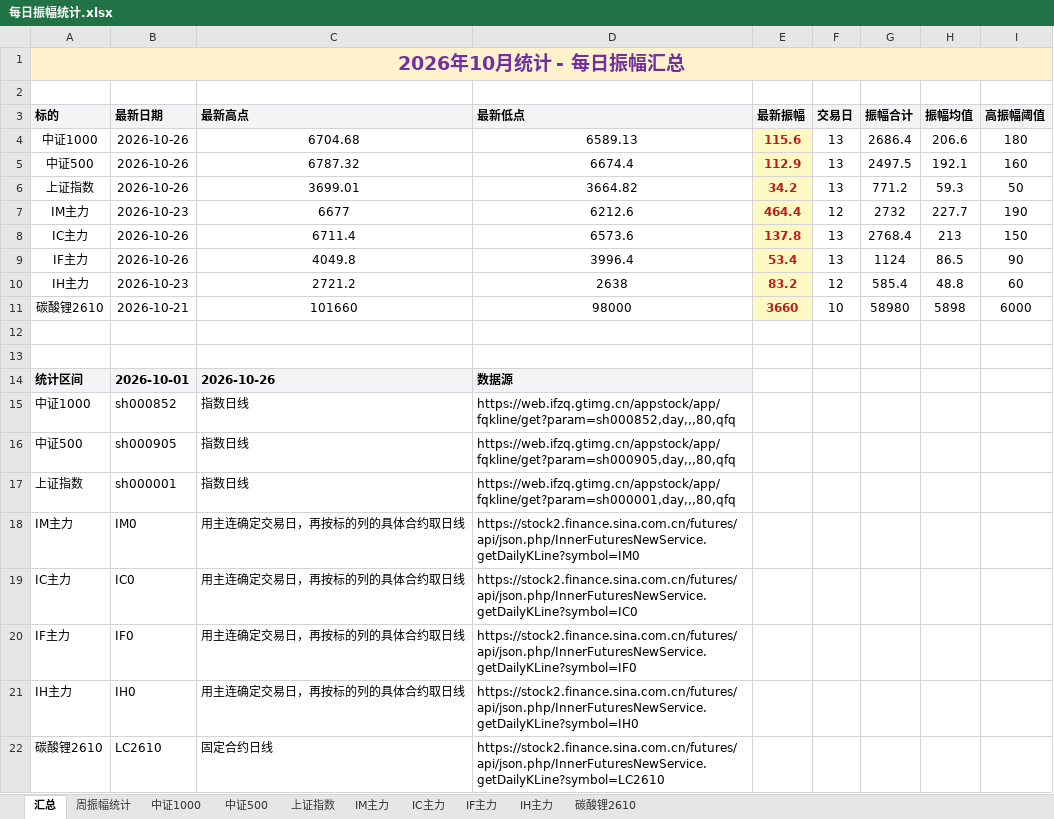
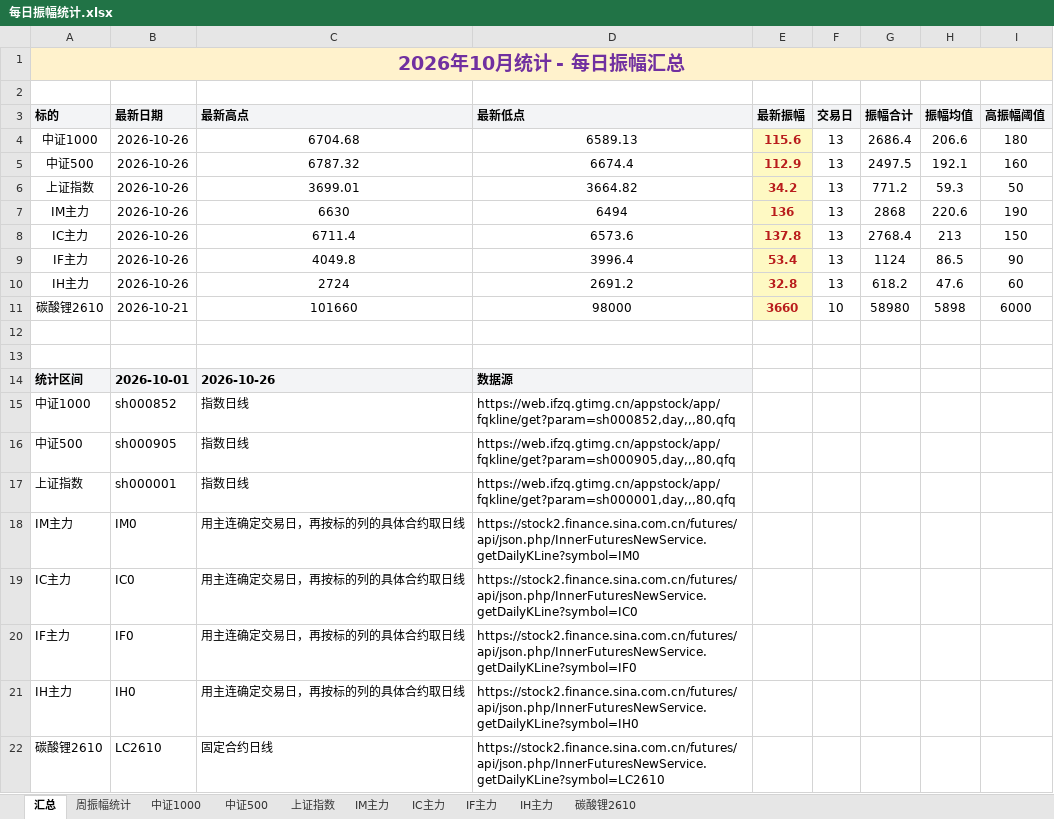
Before and after one commit to iputao-design/futures-amplitude-web, an Excel workbook: 每日振幅统计.xlsx, sheet 汇总, drawn as a sheet; values as stored, in another font and other column widths than the file's, no borders; removed rows and columns are numbered as before the commit, all else as after; the diff names each change by its address in the sheet, - before the commit and + after, or states it on an @@ line.

```diff
--- a/每日振幅统计.xlsx (sheet 汇总)
+++ b/每日振幅统计.xlsx (sheet 汇总)
-row 7: IM主力 | 2026-10-23 | 6677 | 6212.6 | 464.4 | 12 | 2732 | 227.7 | 190
+row 7: IM主力 | 2026-10-26 | 6630 | 6494 | 136 | 13 | 2868 | 220.6 | 190
-row 10: IH主力 | 2026-10-23 | 2721.2 | 2638 | 83.2 | 12 | 585.4 | 48.8 | 60
+row 10: IH主力 | 2026-10-26 | 2724 | 2691.2 | 32.8 | 13 | 618.2 | 47.6 | 60
```
Also changed, not shown: sheet 周振幅统计, sheet IH主力, sheet IM主力, formulas that keep their value, 每日振幅统计_2026.xlsx, 5 other files.
